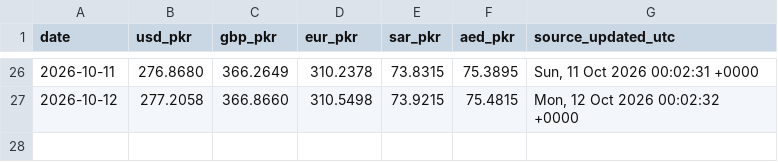
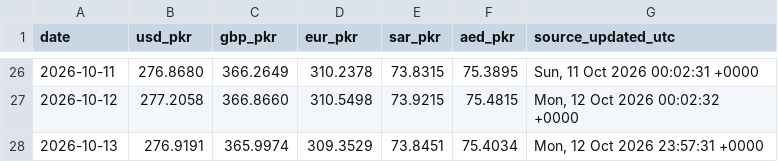
Before and after one commit to galiraza/github-actions-demo, a CSV file: data/rates.csv, drawn as a sheet; only a part is shown, gaps mark what is left out; the diff names each change by its address in the sheet, - before the commit and + after, or states it on an @@ line.

```diff
--- a/data/rates.csv
+++ b/data/rates.csv
+row 28: 2026-10-13 | 276.9191 | 365.9974 | 309.3529 | 73.8451 | 75.4034 | Mon, 12 Oct 2026 23:57:31 +0000
```
